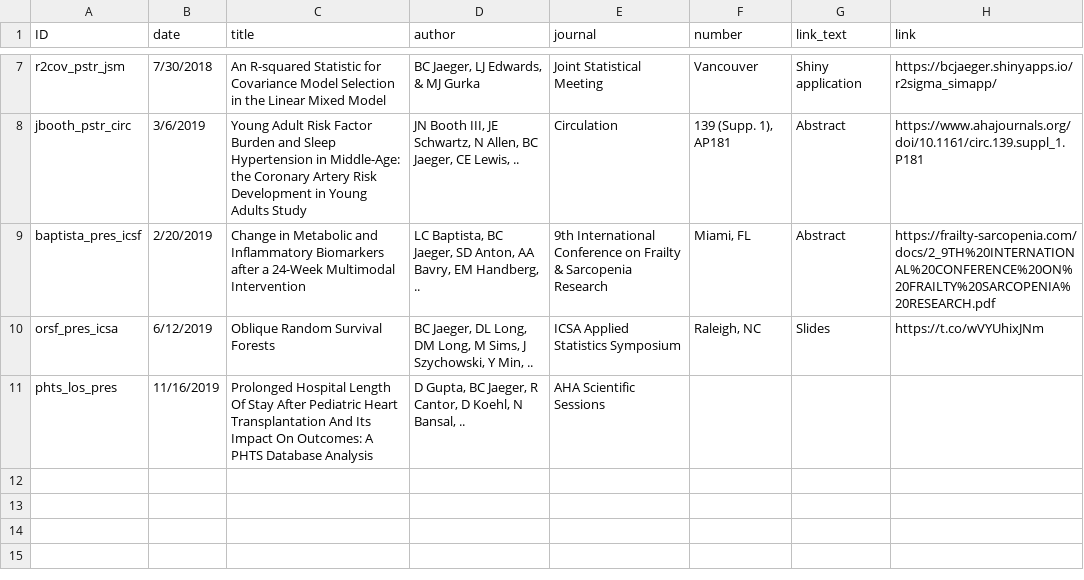
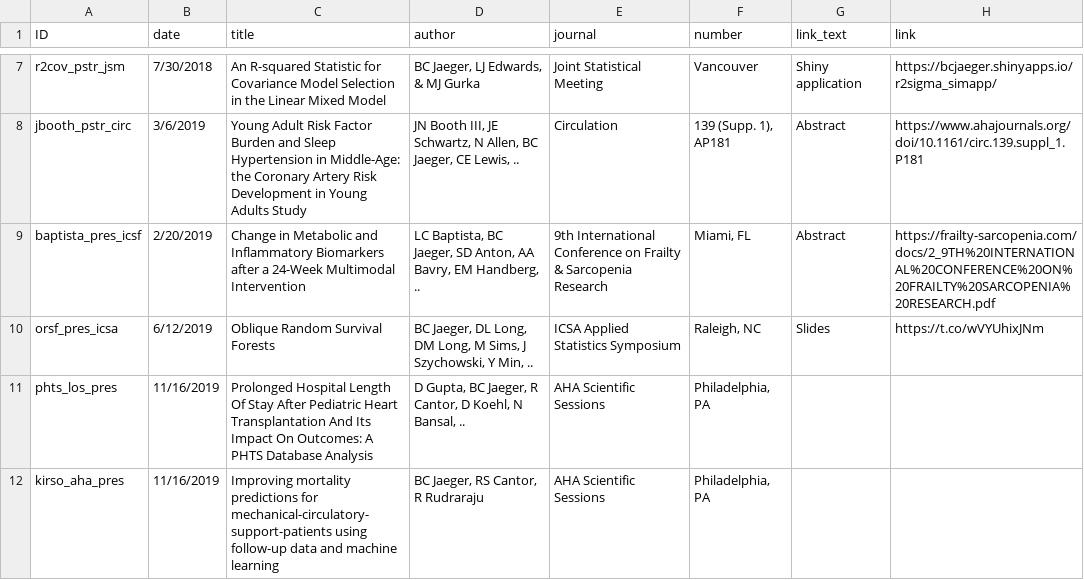
Before and after one commit to bcjaeger/CV-BCJ, a CSV file: data/manual/BCJ_Presentations.csv, drawn as a sheet; only a part is shown, gaps mark what is left out.

```diff
--- a/data/manual/BCJ_Presentations.csv
+++ b/data/manual/BCJ_Presentations.csv
@@ -10,2 +10,3 @@ baptista_pres_icsf,2/20/2019,Change in Metabolic and Inflammatory Biomarkers aft
 orsf_pres_icsa,6/12/2019,Oblique Random Survival Forests,"BC Jaeger, DL Long, DM Long, M Sims, J Szychowski, Y Min, .. ",ICSA Applied Statistics Symposium,"Raleigh, NC",Slides,https://t.co/wVYUhixJNm
-phts_los_pres,11/16/2019,Prolonged Hospital Length Of Stay After Pediatric Heart Transplantation And Its Impact On Outcomes: A PHTS Database Analysis,"D Gupta, BC Jaeger, R Cantor, D Koehl, N Bansal, ..",AHA Scientific Sessions,,,
+phts_los_pres,11/16/2019,Prolonged Hospital Length Of Stay After Pediatric Heart Transplantation And Its Impact On Outcomes: A PHTS Database Analysis,"D Gupta, BC Jaeger, R Cantor, D Koehl, N Bansal, ..",AHA Scientific Sessions,"Philadelphia, PA",,
+kirso_aha_pres,11/16/2019,Improving mortality predictions for mechanical-circulatory-support-patients using follow-up data and machine learning,"BC Jaeger, RS Cantor, R Rudraraju",AHA Scientific Sessions,"Philadelphia, PA",,
```
Also changed, not shown: data/BCJ.csv, data/manual/BCJ_Publications.csv, 8 other files.
